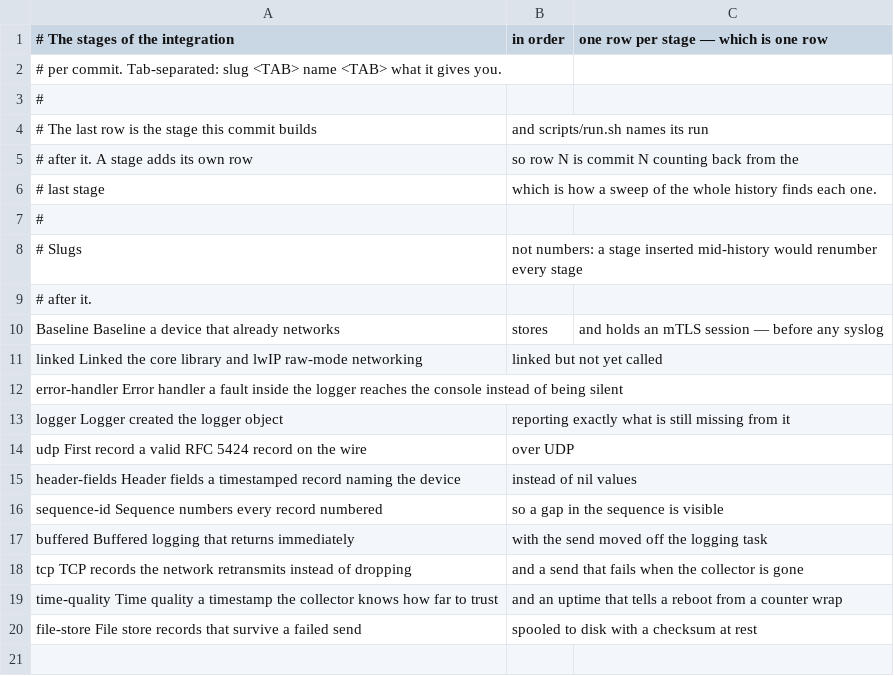
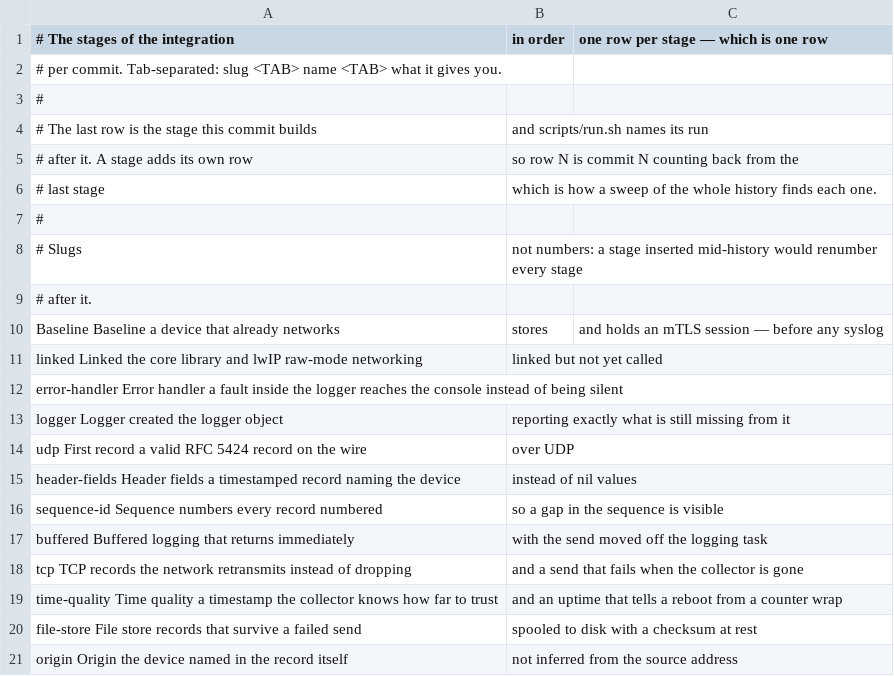
Before and after one commit to cososo-ltd/solid-syslog-example-make, a TSV file: measurements/stages.tsv, drawn as a sheet; the diff names each change by its address in the sheet, - before the commit and + after, or states it on an @@ line.

```diff
--- a/measurements/stages.tsv
+++ b/measurements/stages.tsv
+row 21: origin Origin the device named in the record itself | not inferred from the source address
```
Also changed, not shown: 4 other files.
